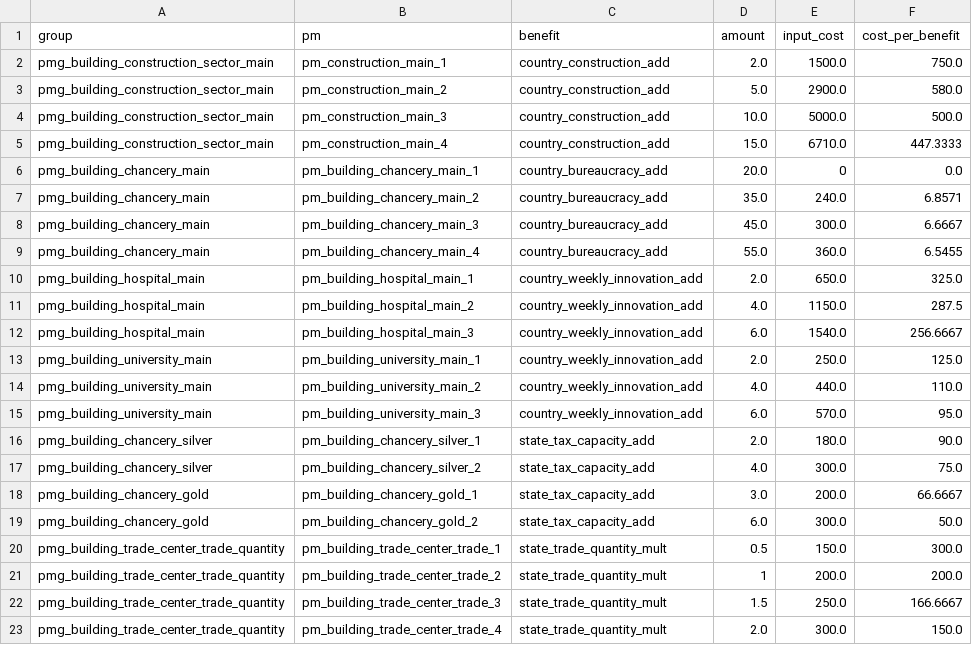
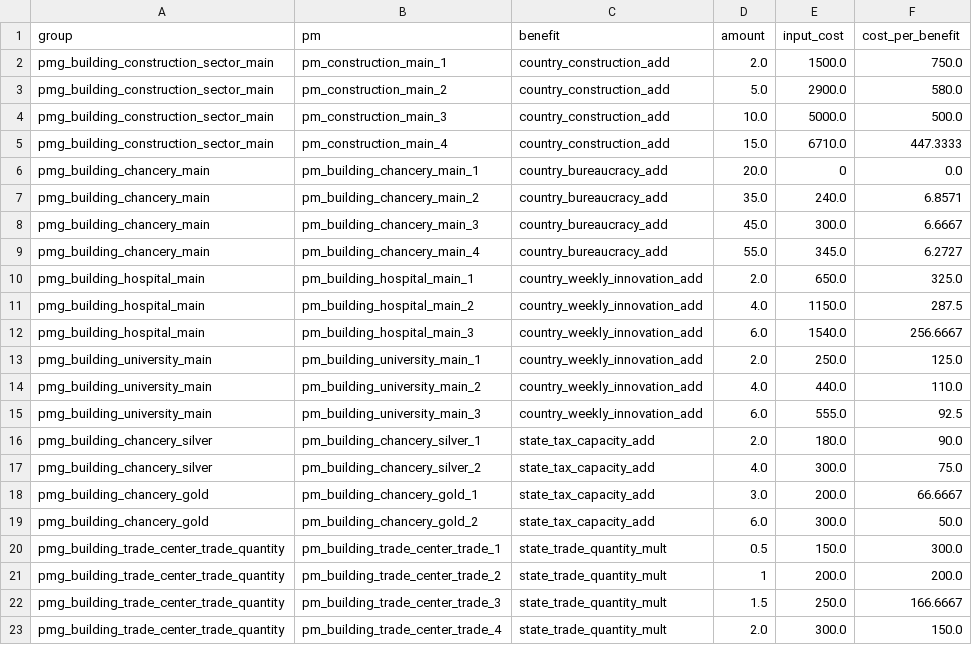
Before and after one commit to Uyarrr/Age-of-Crowns, a CSV file: docs/economy/public_benefits.csv, drawn as a sheet.

```diff
--- a/docs/economy/public_benefits.csv
+++ b/docs/economy/public_benefits.csv
@@ -8,3 +8,3 @@ pmg_building_chancery_main,pm_building_chancery_main_2,country_bureaucracy_add,3
 pmg_building_chancery_main,pm_building_chancery_main_3,country_bureaucracy_add,45.0,300.0,6.6667
-pmg_building_chancery_main,pm_building_chancery_main_4,country_bureaucracy_add,55.0,360.0,6.5455
+pmg_building_chancery_main,pm_building_chancery_main_4,country_bureaucracy_add,55.0,345.0,6.2727
 pmg_building_hospital_main,pm_building_hospital_main_1,country_weekly_innovation_add,2.0,650.0,325.0
@@ -14,3 +14,3 @@ pmg_building_university_main,pm_building_university_main_1,country_weekly_innova
 pmg_building_university_main,pm_building_university_main_2,country_weekly_innovation_add,4.0,440.0,110.0
-pmg_building_university_main,pm_building_university_main_3,country_weekly_innovation_add,6.0,570.0,95.0
+pmg_building_university_main,pm_building_university_main_3,country_weekly_innovation_add,6.0,555.0,92.5
 pmg_building_chancery_silver,pm_building_chancery_silver_1,state_tax_capacity_add,2.0,180.0,90.0
```
Also changed, not shown: docs/economy/buildings.csv, docs/economy/goods.csv, 34 other files.
